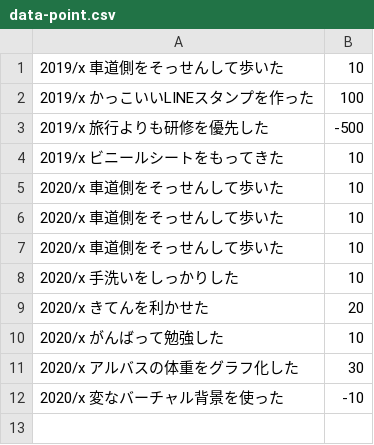
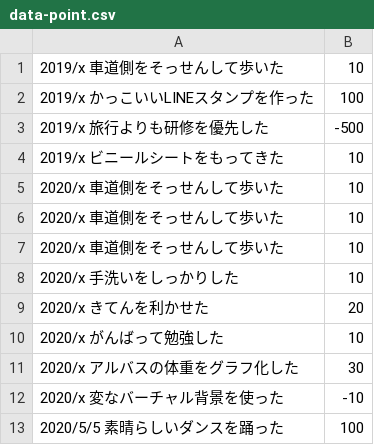
Before and after one commit to seigot/icecream, a CSV file: docs/data-point.csv, drawn as a sheet; the diff names each change by its address in the sheet, - before the commit and + after, or states it on an @@ line.

Commit message:
Update data-point.csv

```diff
--- a/docs/data-point.csv
+++ b/docs/data-point.csv
+row 13: 2020/5/5 素晴らしいダンスを踊った | 100
```
